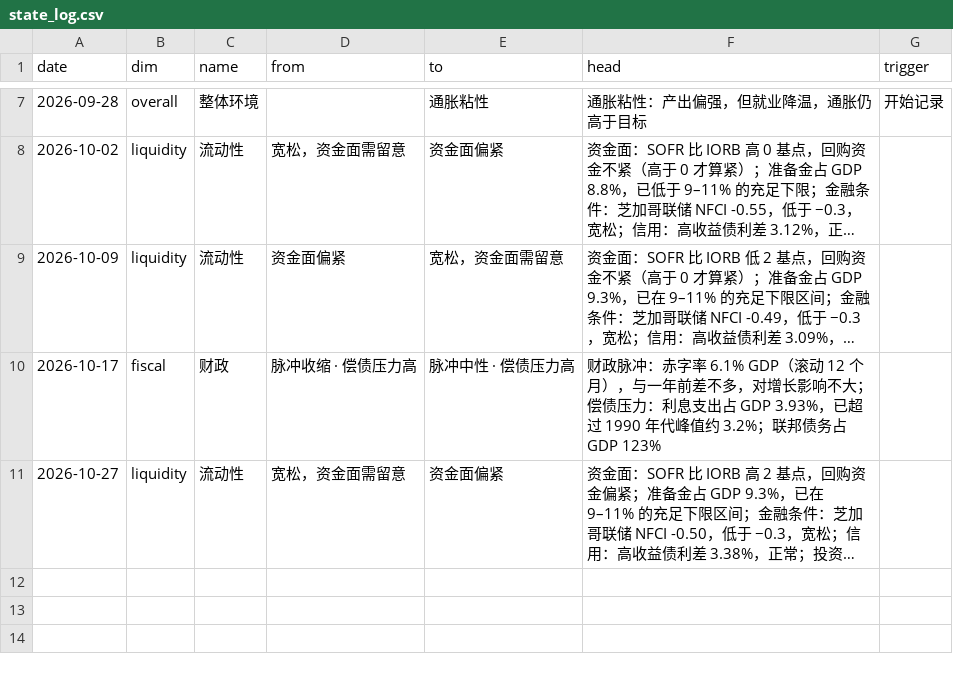
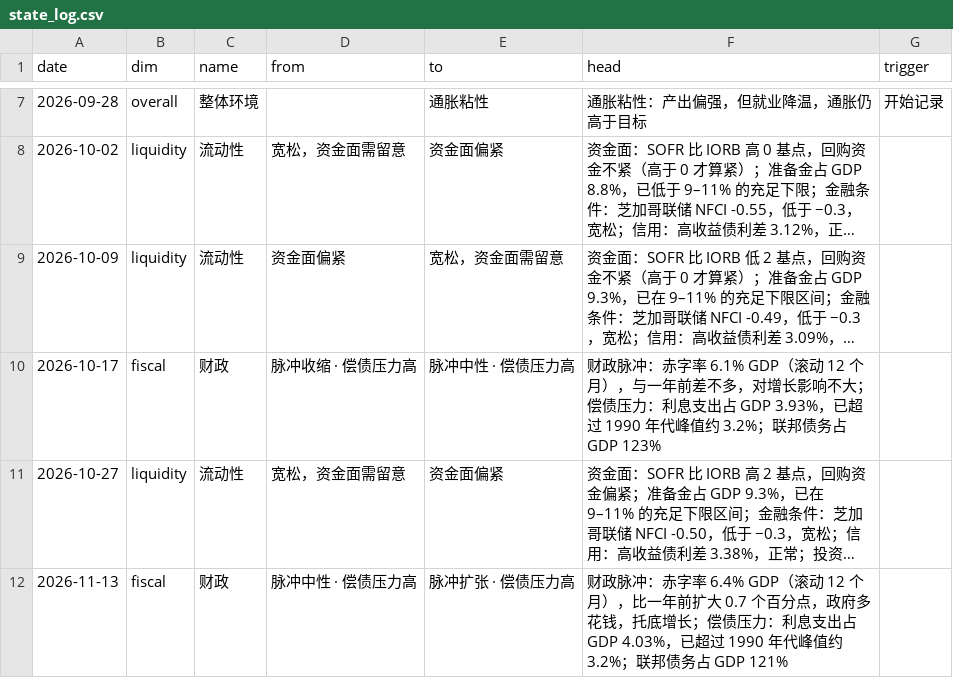
Before and after one commit to cool1990/Invest_Dashboard_V2, a CSV file: data/macro/state_log.csv, drawn as a sheet; only a part is shown, gaps mark what is left out; long unchanged cells end in …; the diff names each change by its address in the sheet, - before the commit and + after, or states it on an @@ line.

```diff
--- a/data/macro/state_log.csv
+++ b/data/macro/state_log.csv
+row 12: 2026-11-13 | fiscal | 财政 | 脉冲中性 · 偿债压力高 | 脉冲扩张 · 偿债压力高 | 财政脉冲：赤字率 6.4% GDP（滚动 12 个月），比一年前扩大 0.7 个百分点，政府多花钱，托底增长；偿债压力：利息支出占 GDP 4.03%，已超过 1990 年代峰值约 3.2%；联邦债务占 GDP 121%
```
Also changed, not shown: data/raw/fred/CCSA.csv, data/raw/fred/MTSDS133FMS.csv, 27 other files.
